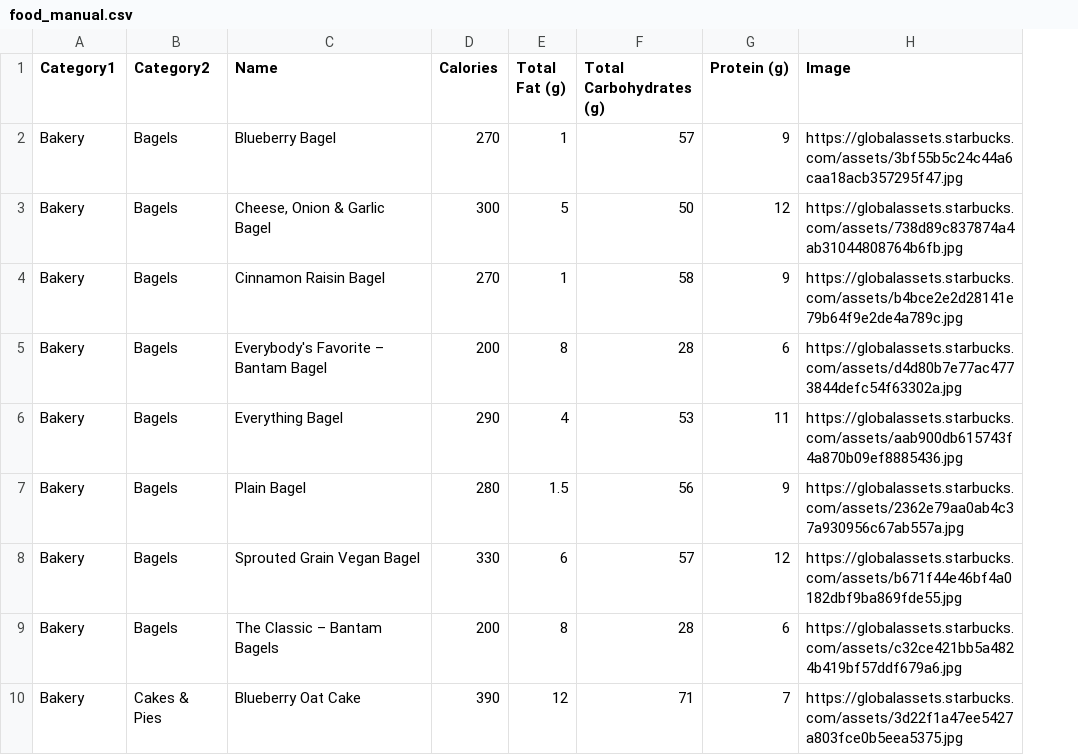
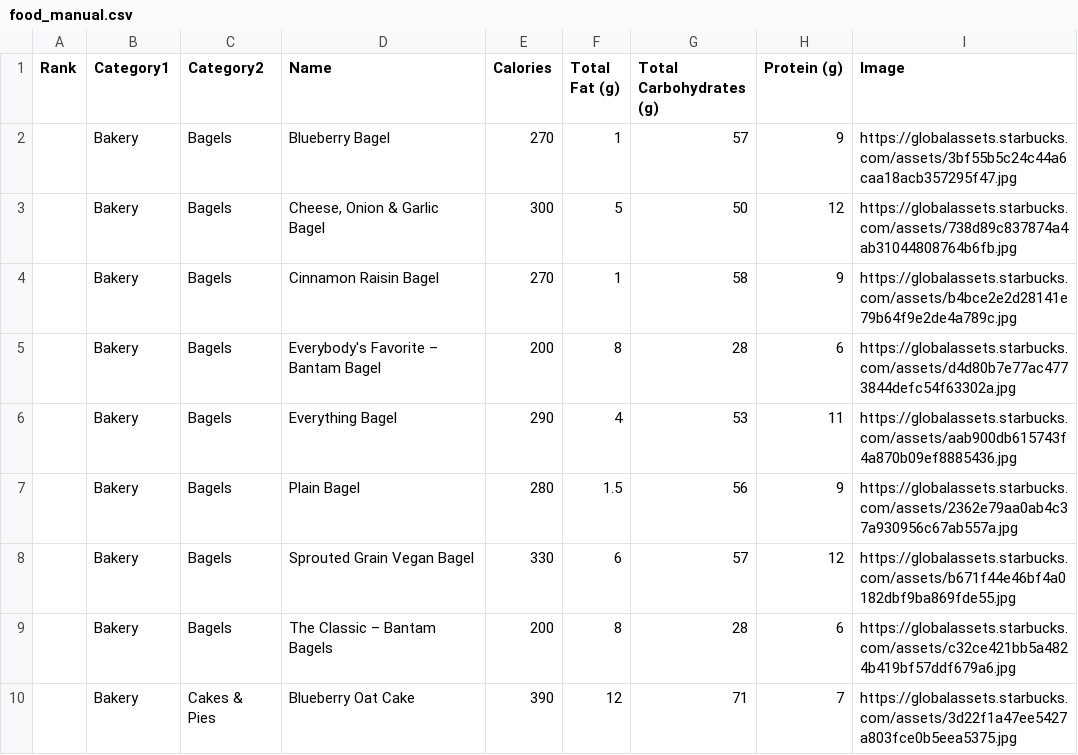
Before and after one commit to sumerinlan/stanford-cs448b-project, a CSV file: data/starbucks-menu/food_manual.csv, drawn as a sheet; only a part is shown; the diff names each change by its address in the sheet, - before the commit and + after, or states it on an @@ line.

```diff
--- a/data/starbucks-menu/food_manual.csv
+++ b/data/starbucks-menu/food_manual.csv
+column A (Rank), empty
```
Also changed, not shown: data/starbucks-menu/drink_manual.csv, data/starbucks-menu/drink_manual_grande_only.csv, 8 other files.
